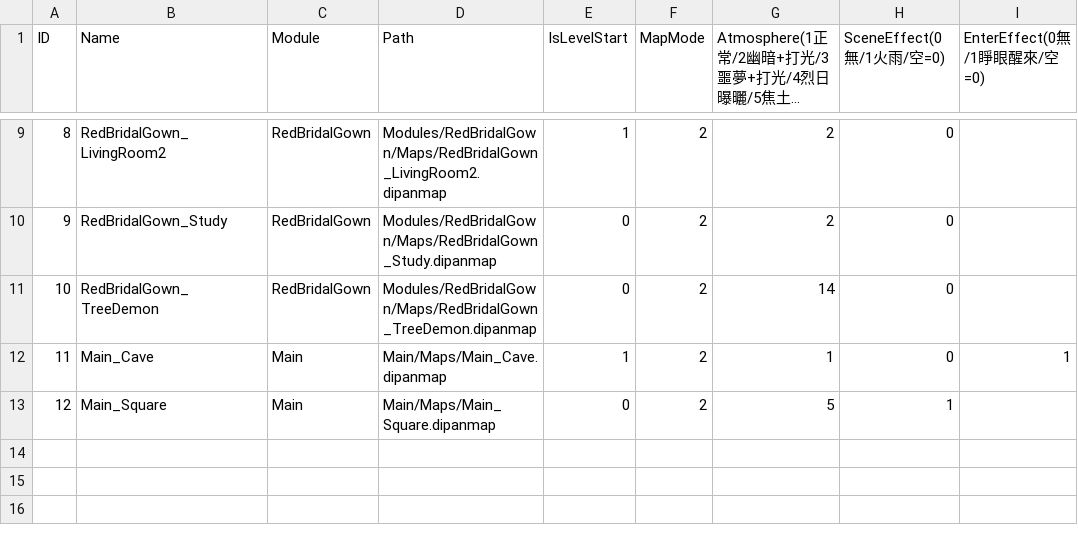
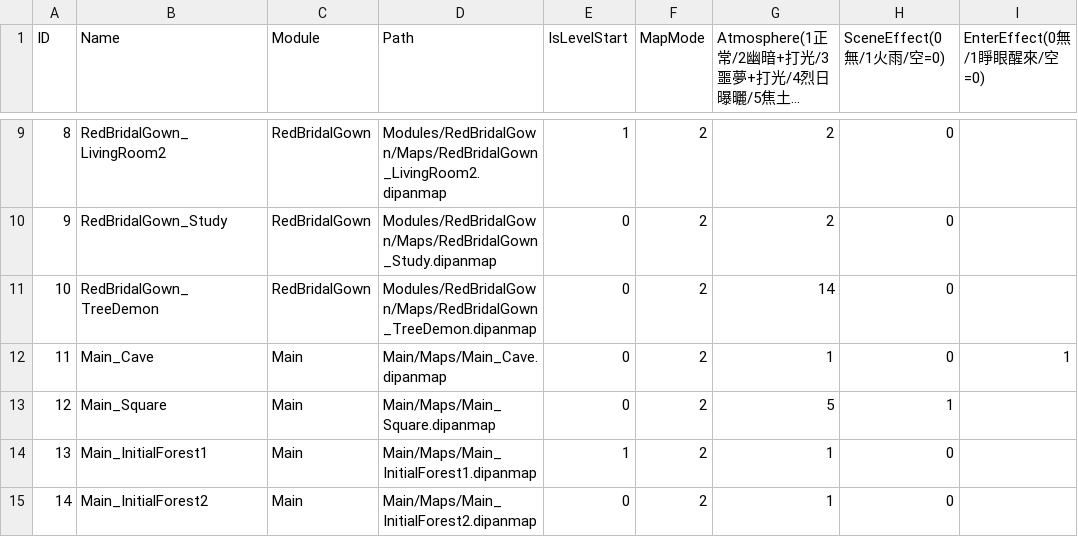
Before and after one commit to sorrowslee/DipanProj, a CSV file: DipanProj_Main/Assets/Data/MapsTable.csv, drawn as a sheet; only a part is shown, gaps mark what is left out; long unchanged cells end in …; the diff names each change by its address in the sheet, - before the commit and + after, or states it on an @@ line.

```diff
--- a/DipanProj_Main/Assets/Data/MapsTable.csv
+++ b/DipanProj_Main/Assets/Data/MapsTable.csv
-E12 (IsLevelStart): 1
+E12 (IsLevelStart): 0
+row 14: 13 | Main_InitialForest1 | Main | Main/Maps/Main_InitialForest1.dipanmap | 1 | 2 | 1 | 0
+row 15: 14 | Main_InitialForest2 | Main | Main/Maps/Main_InitialForest2.dipanmap | 0 | 2 | 1 | 0
```
Also changed, not shown: 7 other files.
